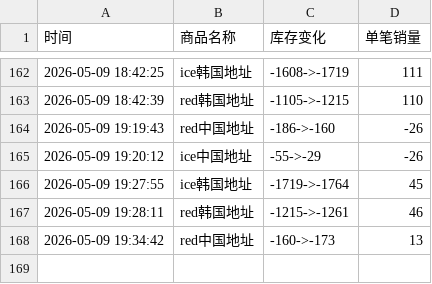
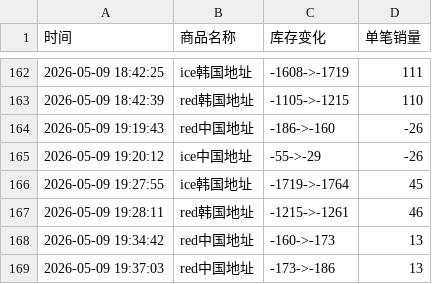
Before and after one commit to yuiki001/treasure_k40509, a CSV file: treasure线下签售.csv, drawn as a sheet; only a part is shown, gaps mark what is left out; the diff names each change by its address in the sheet, - before the commit and + after, or states it on an @@ line.

Commit message:
自动更新数据 2026-05-09 19:37:04

```diff
--- a/treasure线下签售.csv
+++ b/treasure线下签售.csv
+row 169: 2026-05-09 19:37:03 | red中国地址 | -173->-186 | 13
```
